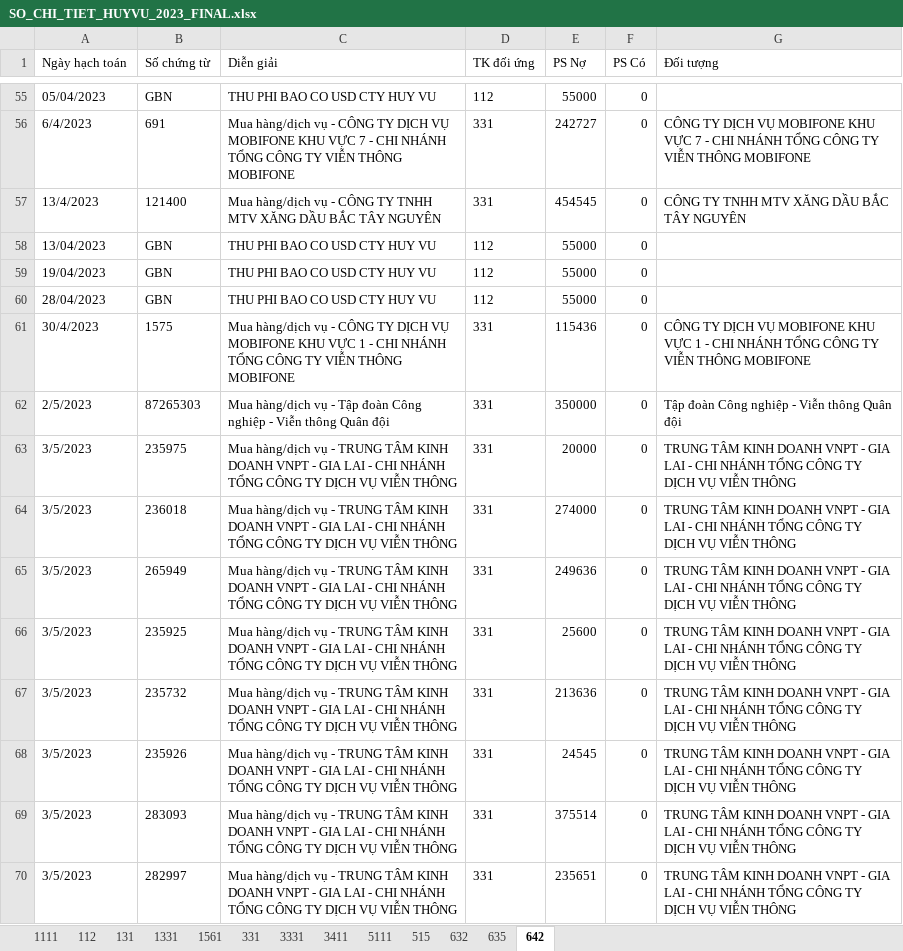
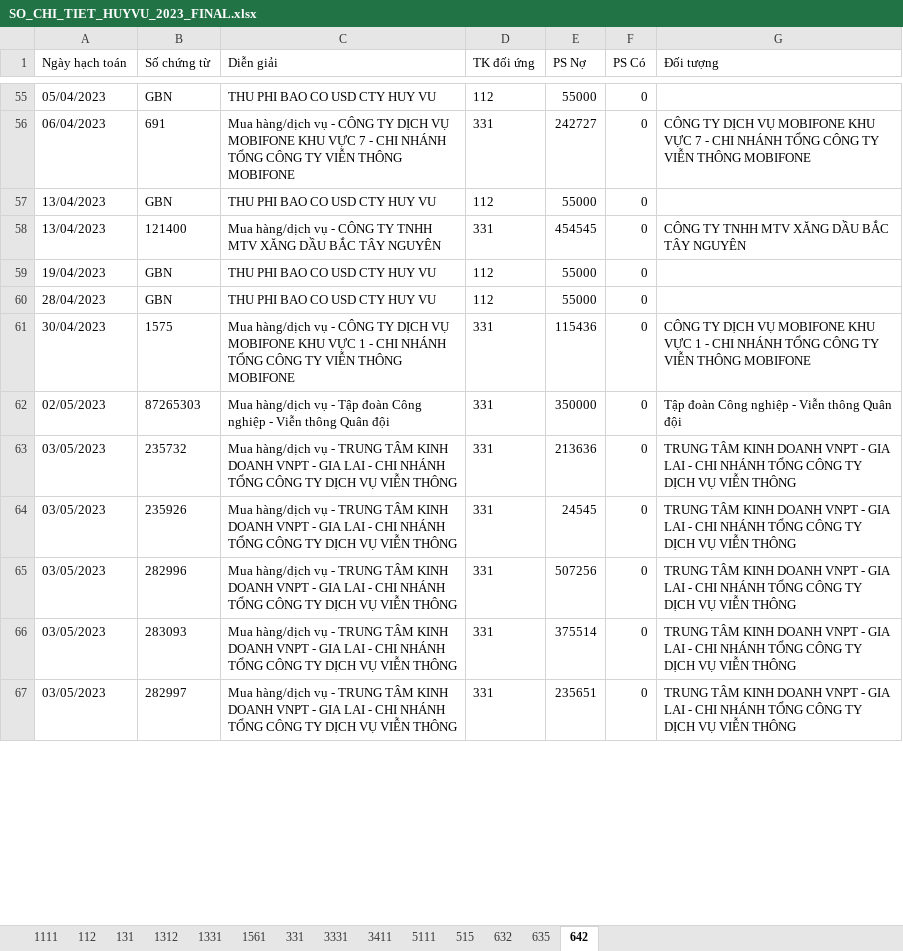
Before and after one commit to KataChannel/ragketoan, an Excel workbook: docs/huyvu/sosach/nam2023/SO_CHI_TIET_HUYVU_2023_FINAL.xlsx, sheet 642, drawn as a sheet; only a part is shown, gaps mark what is left out; values as stored, in another font and other column widths than the file's, no borders; removed rows and columns are numbered as before the commit, all else as after; the diff covers the shown part only; the diff names each change by its address in the sheet, - before the commit and + after, or states it on an @@ line.

```diff
--- a/docs/huyvu/sosach/nam2023/SO_CHI_TIET_HUYVU_2023_FINAL.xlsx (sheet 642)
+++ b/docs/huyvu/sosach/nam2023/SO_CHI_TIET_HUYVU_2023_FINAL.xlsx (sheet 642)
+sheet tab: 1312
-A56 (Ngày hạch toán): 6/4/2023
+A56 (Ngày hạch toán): 06/04/2023
-row 57: 13/4/2023 | 121400 | Mua hàng/dịch vụ - CÔNG TY TNHH MTV XĂNG DẦU BẮC TÂY NGUYÊN | 331 | 454545 | 0 | CÔNG TY TNHH MTV XĂNG DẦU BẮC TÂY NGUYÊN
+row 58: 13/04/2023 | 121400 | Mua hàng/dịch vụ - CÔNG TY TNHH MTV XĂNG DẦU BẮC TÂY NGUYÊN | 331 | 454545 | 0 | CÔNG TY TNHH MTV XĂNG DẦU BẮC TÂY NGUYÊN
-A61 (Ngày hạch toán): 30/4/2023
+A61 (Ngày hạch toán): 30/04/2023
-A62 (Ngày hạch toán): 2/5/2023
+A62 (Ngày hạch toán): 02/05/2023
-row 63: 3/5/2023 | 235975 | Mua hàng/dịch vụ - TRUNG TÂM KINH DOANH VNPT - GIA LAI - CHI NHÁNH TỔNG CÔNG TY DỊCH VỤ VIỄN THÔNG | 331 | 20000 | 0 | TRUNG TÂM KINH DOANH VNPT - GIA LAI - CHI NHÁNH TỔNG CÔNG TY DỊCH VỤ VIỄN THÔNG
-row 64: 3/5/2023 | 236018 | Mua hàng/dịch vụ - TRUNG TÂM KINH DOANH VNPT - GIA LAI - CHI NHÁNH TỔNG CÔNG TY DỊCH VỤ VIỄN THÔNG | 331 | 274000 | 0 | TRUNG TÂM KINH DOANH VNPT - GIA LAI - CHI NHÁNH TỔNG CÔNG TY DỊCH VỤ VIỄN THÔNG
-row 65: 3/5/2023 | 265949 | Mua hàng/dịch vụ - TRUNG TÂM KINH DOANH VNPT - GIA LAI - CHI NHÁNH TỔNG CÔNG TY DỊCH VỤ VIỄN THÔNG | 331 | 249636 | 0 | TRUNG TÂM KINH DOANH VNPT - GIA LAI - CHI NHÁNH TỔNG CÔNG TY DỊCH VỤ VIỄN THÔNG
-row 66: 3/5/2023 | 235925 | Mua hàng/dịch vụ - TRUNG TÂM KINH DOANH VNPT - GIA LAI - CHI NHÁNH TỔNG CÔNG TY DỊCH VỤ VIỄN THÔNG | 331 | 25600 | 0 | TRUNG TÂM KINH DOANH VNPT - GIA LAI - CHI NHÁNH TỔNG CÔNG TY DỊCH VỤ VIỄN THÔNG
-A63:A64 (Ngày hạch toán): 3/5/2023
+A63:A64 (Ngày hạch toán): 03/05/2023
+row 65: 03/05/2023 | 282996 | Mua hàng/dịch vụ - TRUNG TÂM KINH DOANH VNPT - GIA LAI - CHI NHÁNH TỔNG CÔNG TY DỊCH VỤ VIỄN THÔNG | 331 | 507256 | 0 | TRUNG TÂM KINH DOANH VNPT - GIA LAI - CHI NHÁNH TỔNG CÔNG TY DỊCH VỤ VIỄN THÔNG
-A66:A67 (Ngày hạch toán): 3/5/2023
+A66:A67 (Ngày hạch toán): 03/05/2023
```
Also changed, not shown: 30 added rows, 27 removed rows, 5 moved rows and 176 edited cells elsewhere in this sheet, sheet 131, sheet 1561, sheet 331, sheet 632, sheet 5111, sheet 112, 5 more sheets, docs/huyvu/sosach/nam2023/NKC_HUYVU_2023_FINAL.xlsx, 2 other files.
